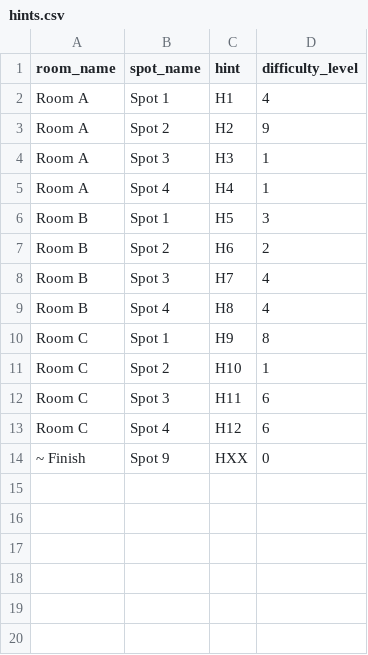
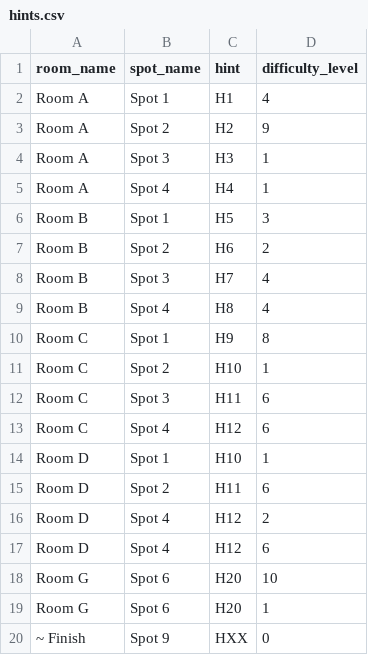
Before and after one commit to pierrebzl/scavenger-hunt-builder, a CSV file: notebook/hints.csv, drawn as a sheet; the diff names each change by its address in the sheet, - before the commit and + after, or states it on an @@ line.

Commit message:
Pick closest diff level within round

```diff
--- a/notebook/hints.csv
+++ b/notebook/hints.csv
+row 14: Room D | Spot 1 | H10 | 1
+row 15: Room D | Spot 2 | H11 | 6
+row 16: Room D | Spot 4 | H12 | 2
+row 17: Room D | Spot 4 | H12 | 6
+row 18: Room G | Spot 6 | H20 | 10
+row 19: Room G | Spot 6 | H20 | 1
```
Also changed, not shown: 1 other file.
